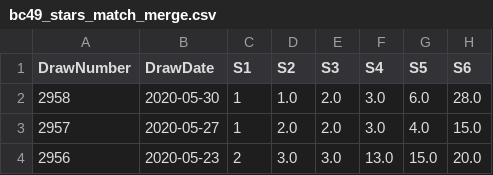
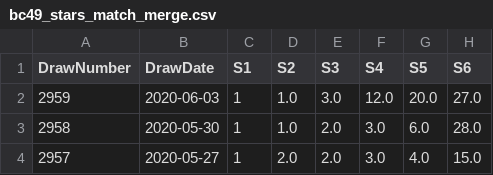
Before and after one commit to jameschou365/LottoApp, a CSV file: data/bc49_stars_match_merge.csv, drawn as a sheet; only a part is shown; the shorter side is filled out with more unchanged rows.

Commit message:
Add files via upload

```diff
--- a/data/bc49_stars_match_merge.csv
+++ b/data/bc49_stars_match_merge.csv
@@ -1,2 +1,3 @@
 DrawNumber,DrawDate,S1,S2,S3,S4,S5,S6
+2959,2020-06-03,1,1.0,3.0,12.0,20.0,27.0
 2958,2020-05-30,1,1.0,2.0,3.0,6.0,28.0
```
